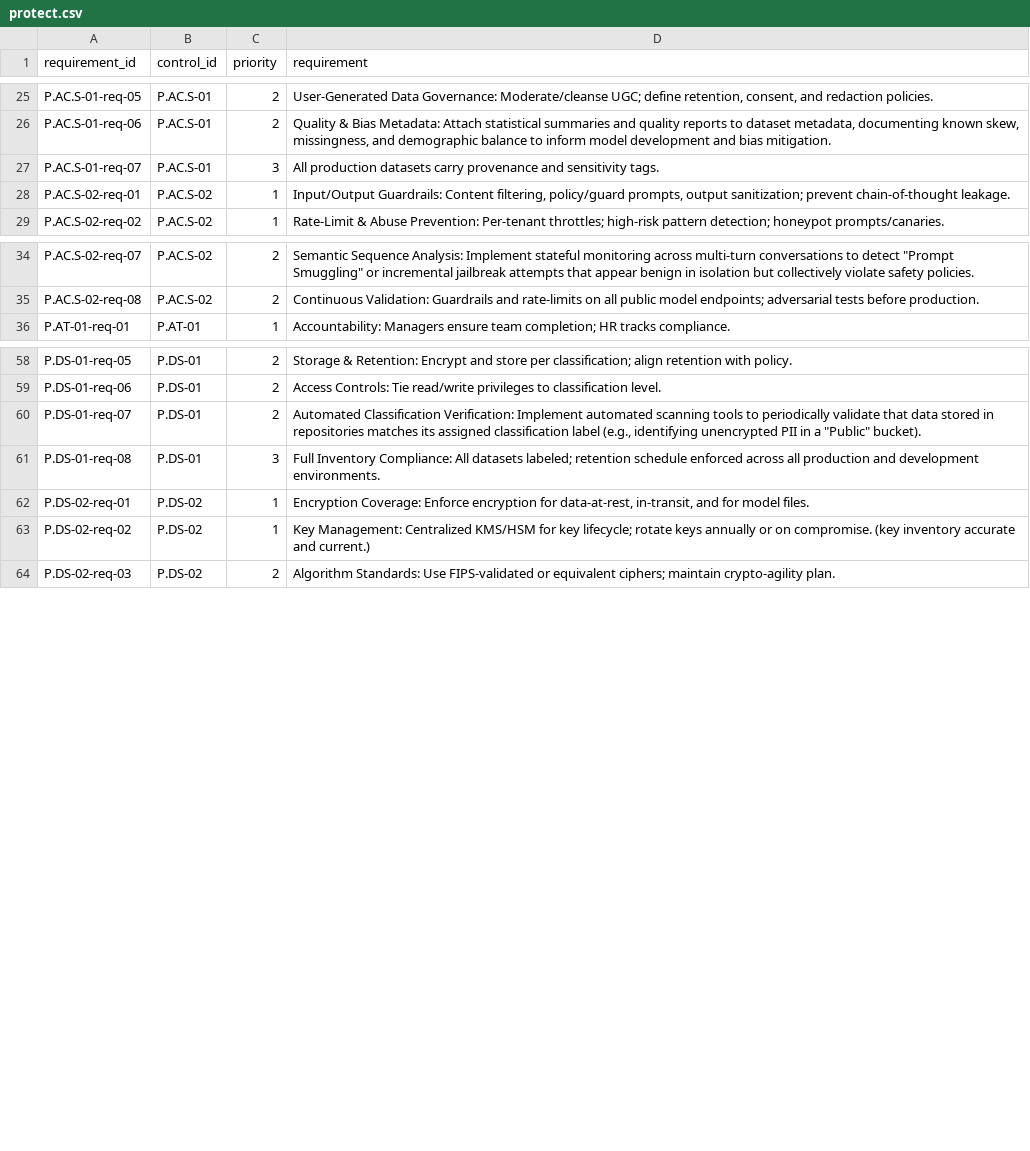
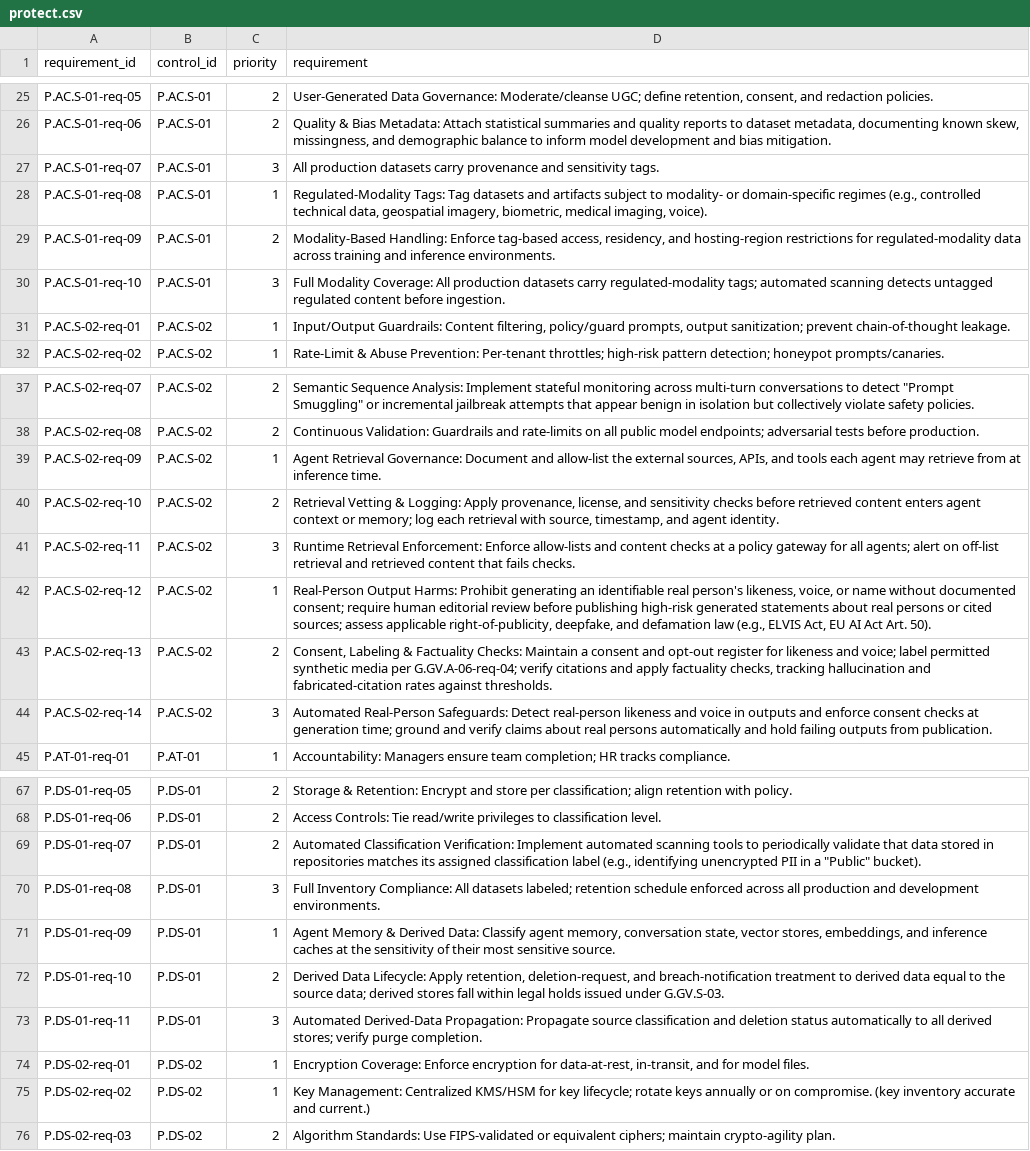
Before and after one commit to Assessed-Intelligence/ARISE-Framework, a CSV file: framework/requirements/protect.csv, drawn as a sheet; only a part is shown, gaps mark what is left out; the diff names each change by its address in the sheet, - before the commit and + after, or states it on an @@ line.

```diff
--- a/framework/requirements/protect.csv
+++ b/framework/requirements/protect.csv
+row 28: P.AC.S-01-req-08 | P.AC.S-01 | 1 | Regulated-Modality Tags: Tag datasets and artifacts subject to modality- or domain-specific regimes (e.g., controlled technical data, geospatial imagery, biometric, medical imaging, voice).
+row 29: P.AC.S-01-req-09 | P.AC.S-01 | 2 | Modality-Based Handling: Enforce tag-based access, residency, and hosting-region restrictions for regulated-modality data across training and inference environments.
+row 30: P.AC.S-01-req-10 | P.AC.S-01 | 3 | Full Modality Coverage: All production datasets carry regulated-modality tags; automated scanning detects untagged regulated content before ingestion.
+row 39: P.AC.S-02-req-09 | P.AC.S-02 | 1 | Agent Retrieval Governance: Document and allow-list the external sources, APIs, and tools each agent may retrieve from at inference time.
+row 40: P.AC.S-02-req-10 | P.AC.S-02 | 2 | Retrieval Vetting & Logging: Apply provenance, license, and sensitivity checks before retrieved content enters agent context or memory; log each retrieval with source, timestamp, and agent identity.
+row 41: P.AC.S-02-req-11 | P.AC.S-02 | 3 | Runtime Retrieval Enforcement: Enforce allow-lists and content checks at a policy gateway for all agents; alert on off-list retrieval and retrieved content that fails checks.
+row 42: P.AC.S-02-req-12 | P.AC.S-02 | 1 | Real-Person Output Harms: Prohibit generating an identifiable real person's likeness, voice, or name without documented consent; require human editorial review before publishing high-risk generated statements about real persons or cited sources; assess applicable right-of-publicity, deepfake, and defamation law (e.g., ELVIS Act, EU AI Act Art. 50).
+row 43: P.AC.S-02-req-13 | P.AC.S-02 | 2 | Consent, Labeling & Factuality Checks: Maintain a consent and opt-out register for likeness and voice; label permitted synthetic media per G.GV.A-06-req-04; verify citations and apply factuality checks, tracking hallucination and fabricated-citation rates against thresholds.
+row 44: P.AC.S-02-req-14 | P.AC.S-02 | 3 | Automated Real-Person Safeguards: Detect real-person likeness and voice in outputs and enforce consent checks at generation time; ground and verify claims about real persons automatically and hold failing outputs from publication.
+row 71: P.DS-01-req-09 | P.DS-01 | 1 | Agent Memory & Derived Data: Classify agent memory, conversation state, vector stores, embeddings, and inference caches at the sensitivity of their most sensitive source.
+row 72: P.DS-01-req-10 | P.DS-01 | 2 | Derived Data Lifecycle: Apply retention, deletion-request, and breach-notification treatment to derived data equal to the source data; derived stores fall within legal holds issued under G.GV.S-03.
+row 73: P.DS-01-req-11 | P.DS-01 | 3 | Automated Derived-Data Propagation: Propagate source classification and deletion status automatically to all derived stores; verify purge completion.
```
Also changed, not shown: framework/controls/govern.csv, framework/requirements/identify.csv, 13 other files.
